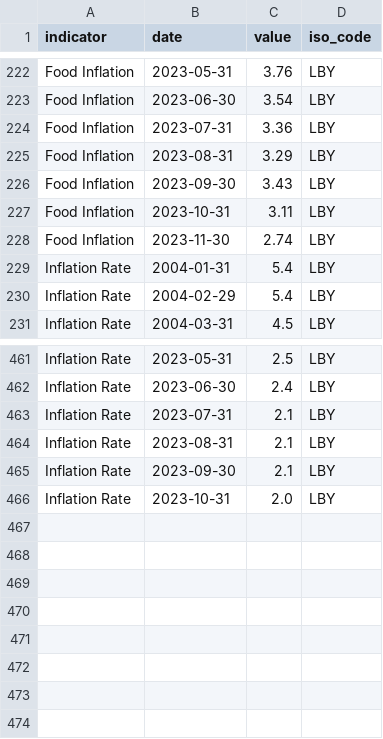
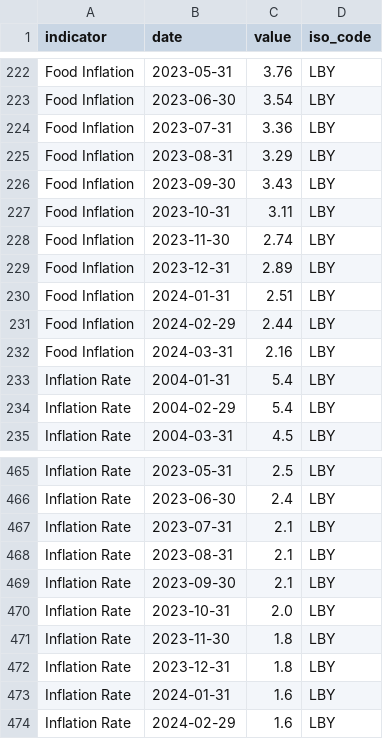
Before and after one commit to ONEcampaign/interest_rates, a CSV file: raw_data/wfp_raw/LBY_inflation.csv, drawn as a sheet; only a part is shown, gaps mark what is left out.

```diff
--- a/raw_data/wfp_raw/LBY_inflation.csv
+++ b/raw_data/wfp_raw/LBY_inflation.csv
@@ -228,2 +228,6 @@ Food Inflation,2023-10-31,3.11,LBY
 Food Inflation,2023-11-30,2.74,LBY
+Food Inflation,2023-12-31,2.89,LBY
+Food Inflation,2024-01-31,2.51,LBY
+Food Inflation,2024-02-29,2.44,LBY
+Food Inflation,2024-03-31,2.16,LBY
 Inflation Rate,2004-01-31,5.4,LBY
@@ -466 +470,5 @@ Inflation Rate,2023-09-30,2.1,LBY
 Inflation Rate,2023-10-31,2.0,LBY
+Inflation Rate,2023-11-30,1.8,LBY
+Inflation Rate,2023-12-31,1.8,LBY
+Inflation Rate,2024-01-31,1.6,LBY
+Inflation Rate,2024-02-29,1.6,LBY
```
Also changed, not shown: raw_data/wfp_raw/BIH_inflation.csv, raw_data/wfp_raw/COM_inflation.csv, 16 other files.
